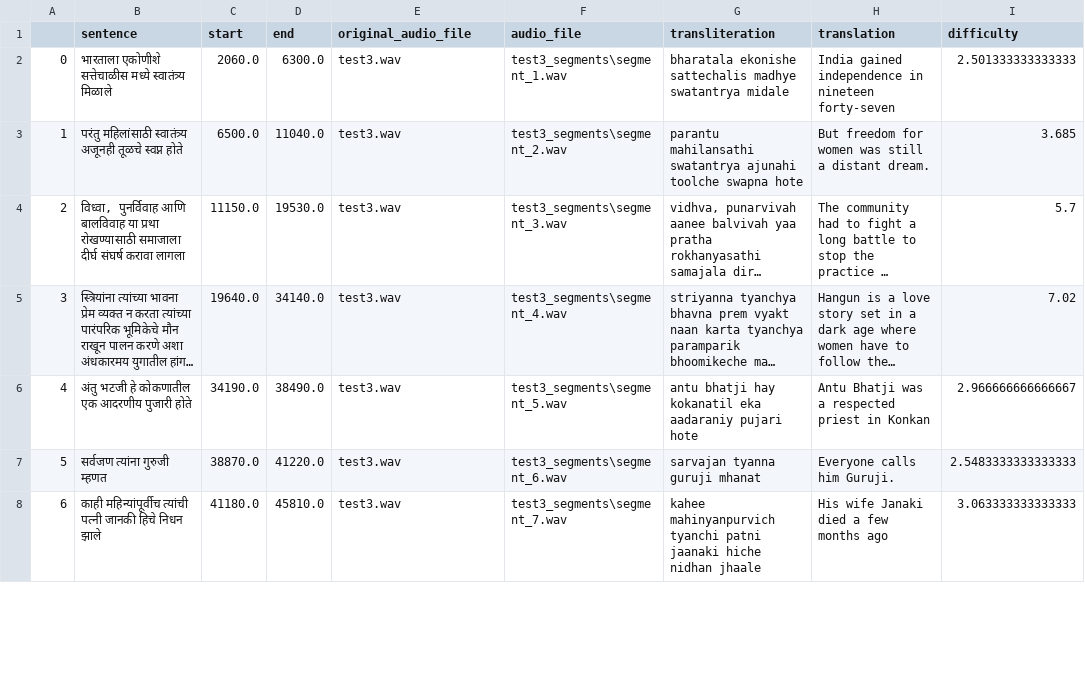
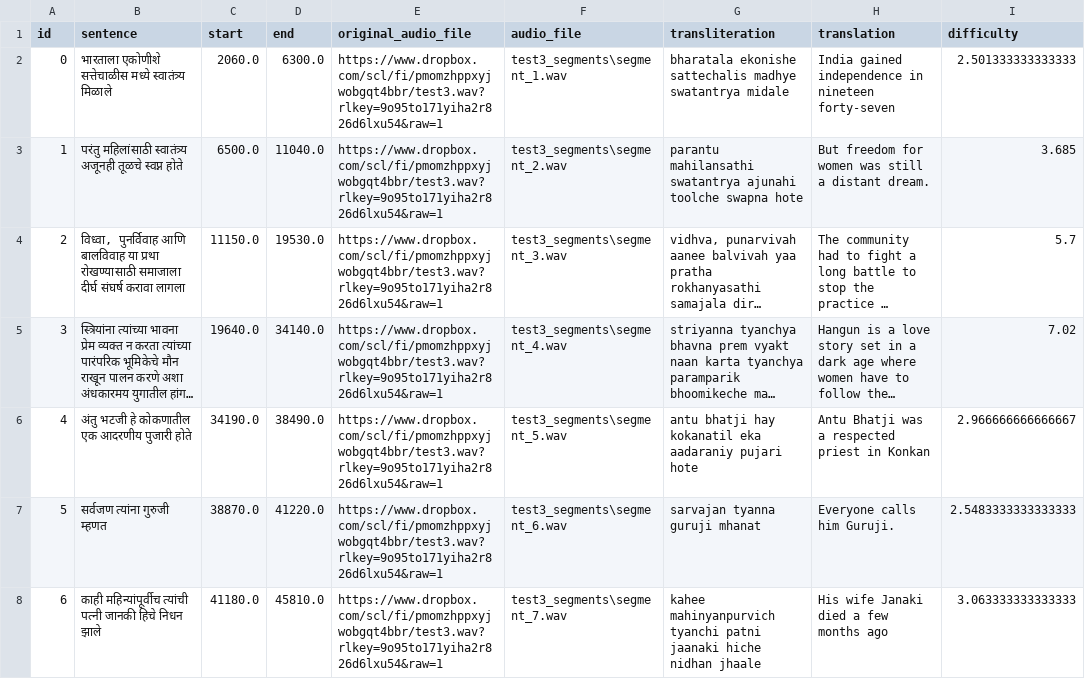
Before and after one commit to tumble-weed/ai-language-learning, a CSV file: output/test3_results.csv, drawn as a sheet; only a part is shown; long unchanged cells end in …; the diff covers the shown part only; the diff names each change by its address in the sheet, - before the commit and + after, or states it on an @@ line.

Commit message:
Added translation game (#7)
* Implemented Algorithm for spaced repeated adaptive difficulty

* Added translation game

```diff
--- a/output/test3_results.csv
+++ b/output/test3_results.csv
-A1: (empty)
+A1: id
-E2:E8 (original_audio_file): test3.wav
+E2:E8 (original_audio_file): https://www.dropbox.com/scl/fi/pmomzhppxyjwobgqt4bbr/test3.wav?rlkey=9o95to171yiha2r826d6lxu54&raw=1
```
Also changed, not shown: 40 edited cells elsewhere in this file, 10 other files.
